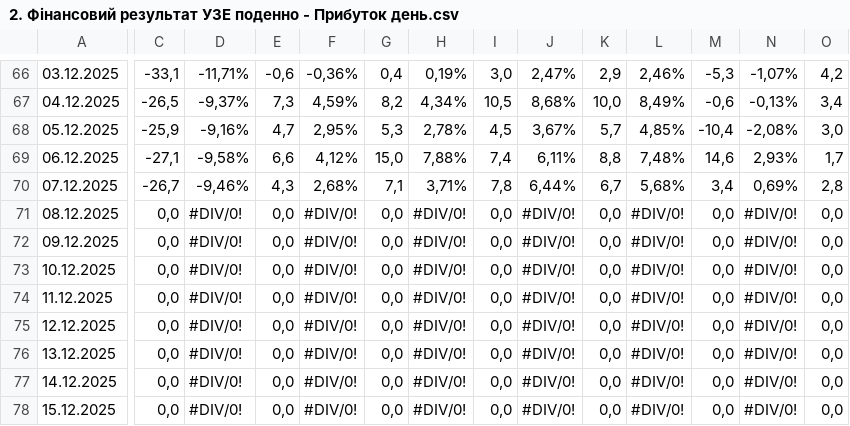
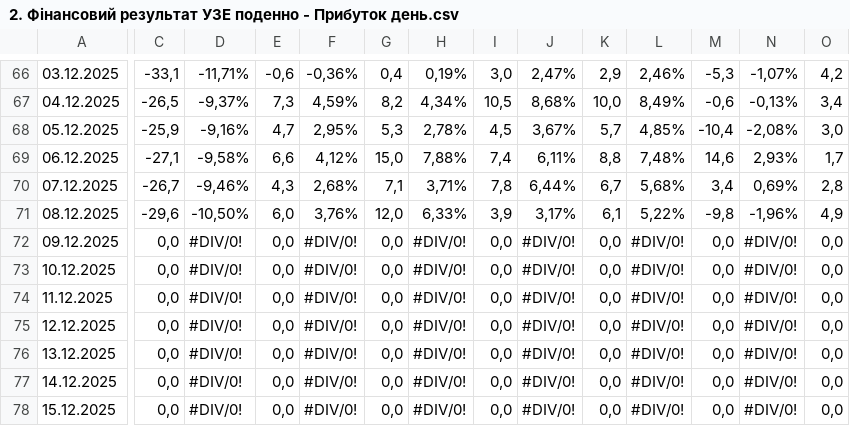
Before and after one commit to viktor1306/financial_monitor, a CSV file: data/2. Фінансовий результат УЗЕ поденно - Прибуток день.csv, drawn as a sheet; only a part is shown, gaps mark what is left out; the diff covers the shown part only; the diff names each change by its address in the sheet, - before the commit and + after, or states it on an @@ line.

Commit message:
Update 2. Фінансовий результат УЗЕ поденно - Прибуток день.csv - 2025-12-09 15:57:31

```diff
--- a/data/2. Фінансовий результат УЗЕ поденно - Прибуток день.csv
+++ b/data/2. Фінансовий результат УЗЕ поденно - Прибуток день.csv
-C71: 0,0
+C71: -29,6
-D71: #DIV/0!
+D71: -10,50%
-E71: 0,0
+E71: 6,0
-F71: #DIV/0!
+F71: 3,76%
-G71: 0,0
+G71: 12,0
-H71: #DIV/0!
+H71: 6,33%
-I71: 0,0
+I71: 3,9
-J71: #DIV/0!
+J71: 3,17%
-K71: 0,0
+K71: 6,1
-L71: #DIV/0!
+L71: 5,22%
-M71: 0,0
+M71: -9,8
-N71: #DIV/0!
+N71: -1,96%
-O71: 0,0
+O71: 4,9
```
Also changed, not shown: 3 edited cells elsewhere in this file.
